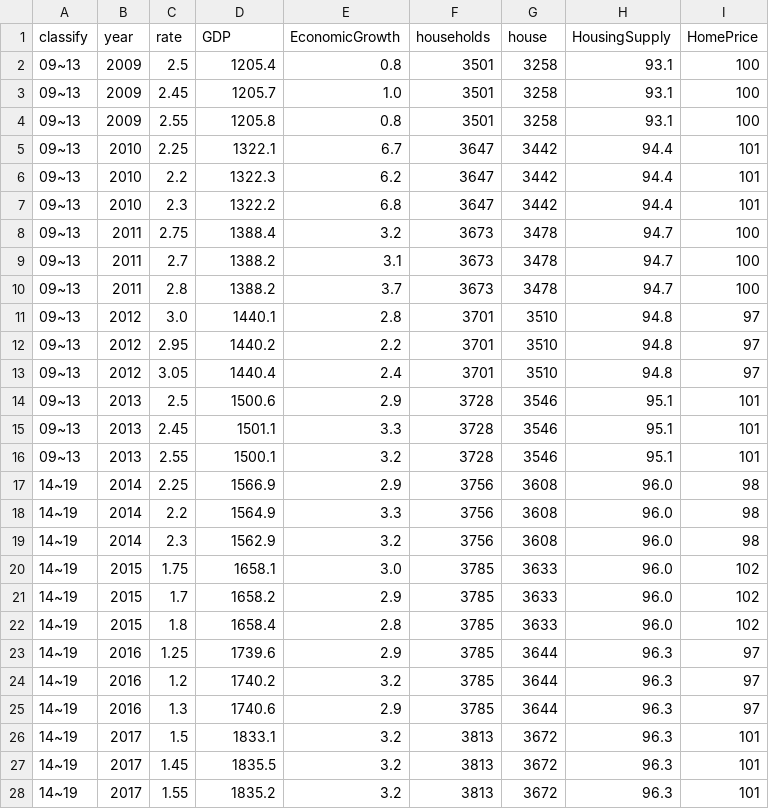
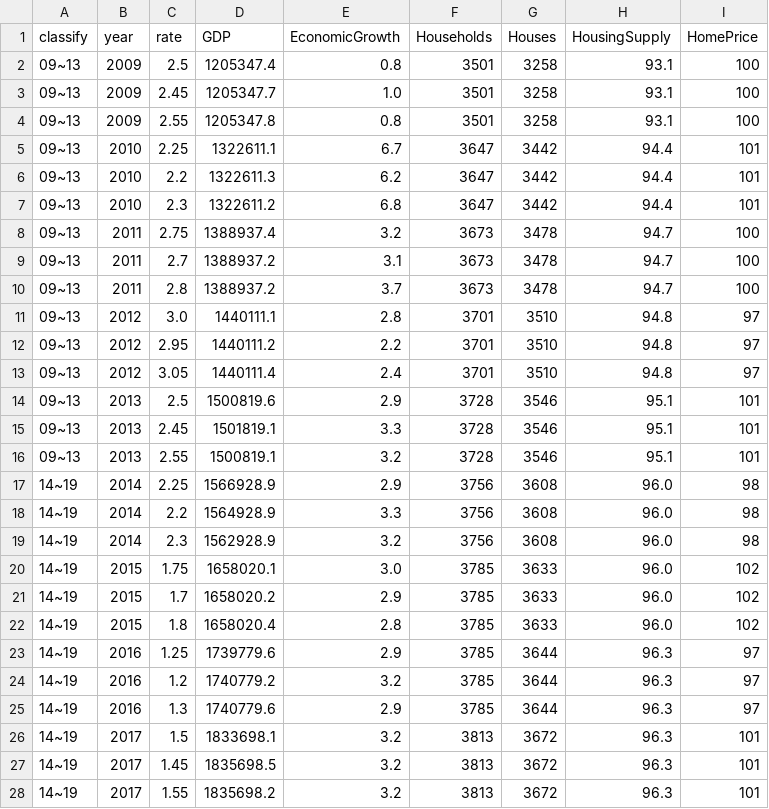
Before and after one commit to minh0518/CrawlingPractice, a CSV file: info.csv, drawn as a sheet; only a part is shown; the diff covers the shown part only.

```diff
--- a/info.csv
+++ b/info.csv
@@ -1,28 +1,28 @@
-classify,year,rate,GDP,EconomicGrowth,households,house,HousingSupply,HomePrice
-09~13,2009,2.5,1205.4,0.8,3501,3258,93.1,100
-09~13,2009,2.45,1205.7,1.0,3501,3258,93.1,100
-09~13,2009,2.55,1205.8,0.8,3501,3258,93.1,100
-09~13,2010,2.25,1322.1,6.7,3647,3442,94.4,101
-09~13,2010,2.2,1322.3,6.2,3647,3442,94.4,101
-09~13,2010,2.3,1322.2,6.8,3647,3442,94.4,101
-09~13,2011,2.75,1388.4,3.2,3673,3478,94.7,100
-09~13,2011,2.7,1388.2,3.1,3673,3478,94.7,100
-09~13,2011,2.8,1388.2,3.7,3673,3478,94.7,100
-09~13,2012,3.0,1440.1,2.8,3701,3510,94.8,97
-09~13,2012,2.95,1440.2,2.2,3701,3510,94.8,97
-09~13,2012,3.05,1440.4,2.4,3701,3510,94.8,97
-09~13,2013,2.5,1500.6,2.9,3728,3546,95.1,101
-09~13,2013,2.45,1501.1,3.3,3728,3546,95.1,101
-09~13,2013,2.55,1500.1,3.2,3728,3546,95.1,101
-14~19,2014,2.25,1566.9,2.9,3756,3608,96.0,98
-14~19,2014,2.2,1564.9,3.3,3756,3608,96.0,98
-14~19,2014,2.3,1562.9,3.2,3756,3608,96.0,98
-14~19,2015,1.75,1658.1,3.0,3785,3633,96.0,102
-14~19,2015,1.7,1658.2,2.9,3785,3633,96.0,102
-14~19,2015,1.8,1658.4,2.8,3785,3633,96.0,102
-14~19,2016,1.25,1739.6,2.9,3785,3644,96.3,97
-14~19,2016,1.2,1740.2,3.2,3785,3644,96.3,97
-14~19,2016,1.3,1740.6,2.9,3785,3644,96.3,97
-14~19,2017,1.5,1833.1,3.2,3813,3672,96.3,101
-14~19,2017,1.45,1835.5,3.2,3813,3672,96.3,101
-14~19,2017,1.55,1835.2,3.2,3813,3672,96.3,101
+classify,year,rate,GDP,EconomicGrowth,Households,Houses,HousingSupply,HomePrice
+09~13,2009,2.5,1205347.4,0.8,3501,3258,93.1,100
+09~13,2009,2.45,1205347.7,1.0,3501,3258,93.1,100
+09~13,2009,2.55,1205347.8,0.8,3501,3258,93.1,100
+09~13,2010,2.25,1322611.1,6.7,3647,3442,94.4,101
+09~13,2010,2.2,1322611.3,6.2,3647,3442,94.4,101
+09~13,2010,2.3,1322611.2,6.8,3647,3442,94.4,101
+09~13,2011,2.75,1388937.4,3.2,3673,3478,94.7,100
+09~13,2011,2.7,1388937.2,3.1,3673,3478,94.7,100
+09~13,2011,2.8,1388937.2,3.7,3673,3478,94.7,100
+09~13,2012,3.0,1440111.1,2.8,3701,3510,94.8,97
+09~13,2012,2.95,1440111.2,2.2,3701,3510,94.8,97
+09~13,2012,3.05,1440111.4,2.4,3701,3510,94.8,97
+09~13,2013,2.5,1500819.6,2.9,3728,3546,95.1,101
+09~13,2013,2.45,1501819.1,3.3,3728,3546,95.1,101
+09~13,2013,2.55,1500819.1,3.2,3728,3546,95.1,101
+14~19,2014,2.25,1566928.9,2.9,3756,3608,96.0,98
+14~19,2014,2.2,1564928.9,3.3,3756,3608,96.0,98
+14~19,2014,2.3,1562928.9,3.2,3756,3608,96.0,98
+14~19,2015,1.75,1658020.1,3.0,3785,3633,96.0,102
+14~19,2015,1.7,1658020.2,2.9,3785,3633,96.0,102
+14~19,2015,1.8,1658020.4,2.8,3785,3633,96.0,102
+14~19,2016,1.25,1739779.6,2.9,3785,3644,96.3,97
+14~19,2016,1.2,1740779.2,3.2,3785,3644,96.3,97
+14~19,2016,1.3,1740779.6,2.9,3785,3644,96.3,97
+14~19,2017,1.5,1833698.1,3.2,3813,3672,96.3,101
+14~19,2017,1.45,1835698.5,3.2,3813,3672,96.3,101
+14~19,2017,1.55,1835698.2,3.2,3813,3672,96.3,101
```
Also changed, not shown: 6 edited cells elsewhere in this file, yearGDP.csv, yearHousingSupply.csv, 1 other file.
